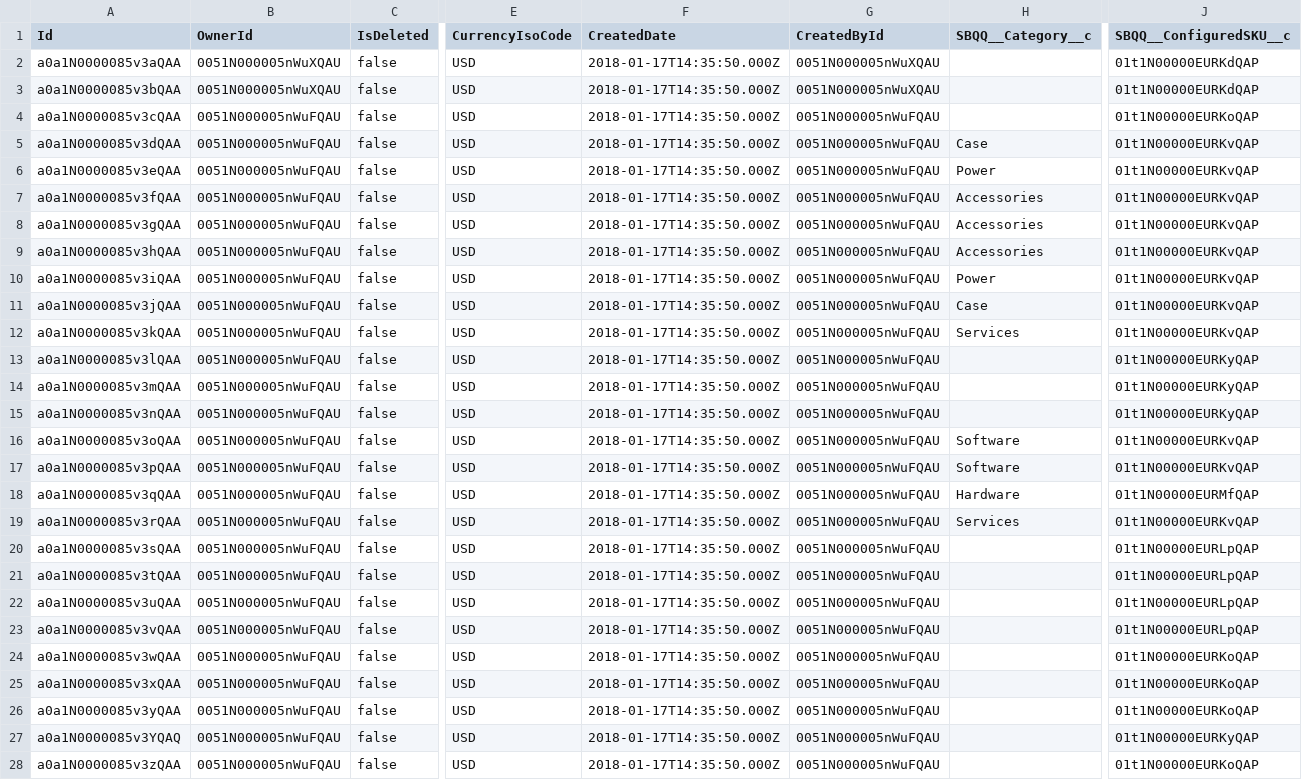
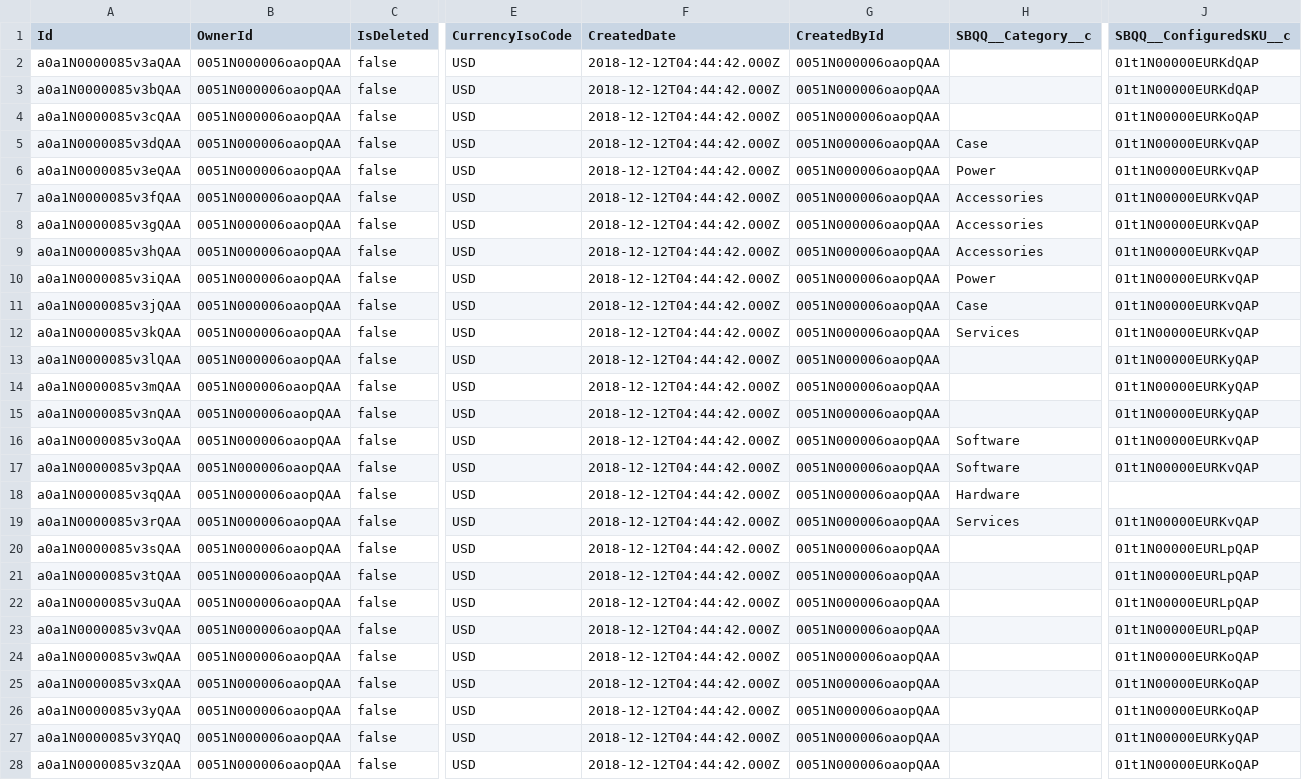
Before and after one commit to dipankar-das/dvc7, a CSV file: objects/SBQQ__ProductFeature__c.csv, drawn as a sheet; only a part is shown, gaps mark what is left out; the diff covers the shown part only; the diff names each change by its address in the sheet, - before the commit and + after, or states it on an @@ line.

```diff
--- a/objects/SBQQ__ProductFeature__c.csv
+++ b/objects/SBQQ__ProductFeature__c.csv
-B2:B3 (OwnerId): 0051N000005nWuXQAU
+B2:B3 (OwnerId): 0051N000006oaopQAA
-F2:F28 (CreatedDate): 2018-01-17T14:35:50.000Z
+F2:F28 (CreatedDate): 2018-12-12T04:44:42.000Z
-G2:G3 (CreatedById): 0051N000005nWuXQAU
+G2:G3 (CreatedById): 0051N000006oaopQAA
-B4:B28 (OwnerId): 0051N000005nWuFQAU
+B4:B28 (OwnerId): 0051N000006oaopQAA
-G4:G28 (CreatedById): 0051N000005nWuFQAU
+G4:G28 (CreatedById): 0051N000006oaopQAA
-J18 (SBQQ__ConfiguredSKU__c): 01t1N00000EURMfQAP
+J18 (SBQQ__ConfiguredSKU__c): (empty)
```
Also changed, not shown: 4 removed rows and 63 edited cells elsewhere in this file, objects/Product2.csv, objects/SBQQ__BlockPrice__c.csv, 18 other files.
